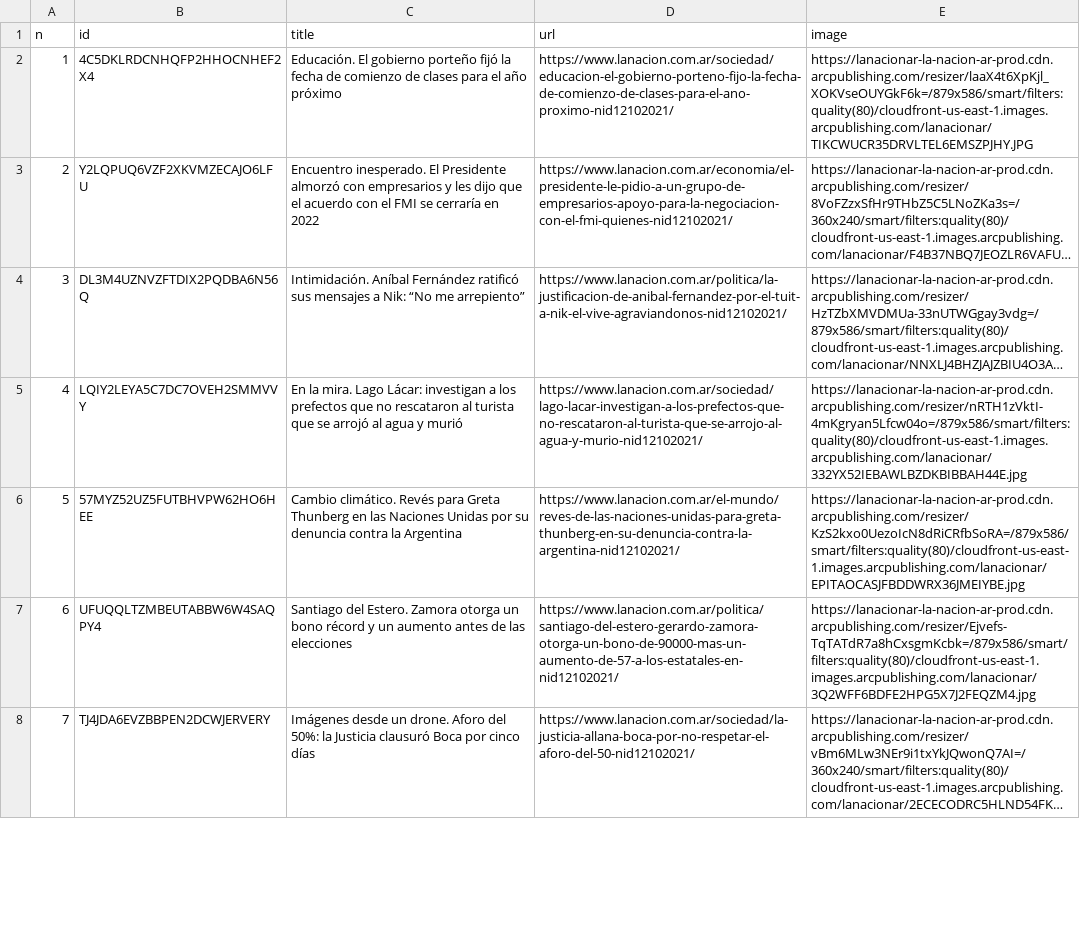
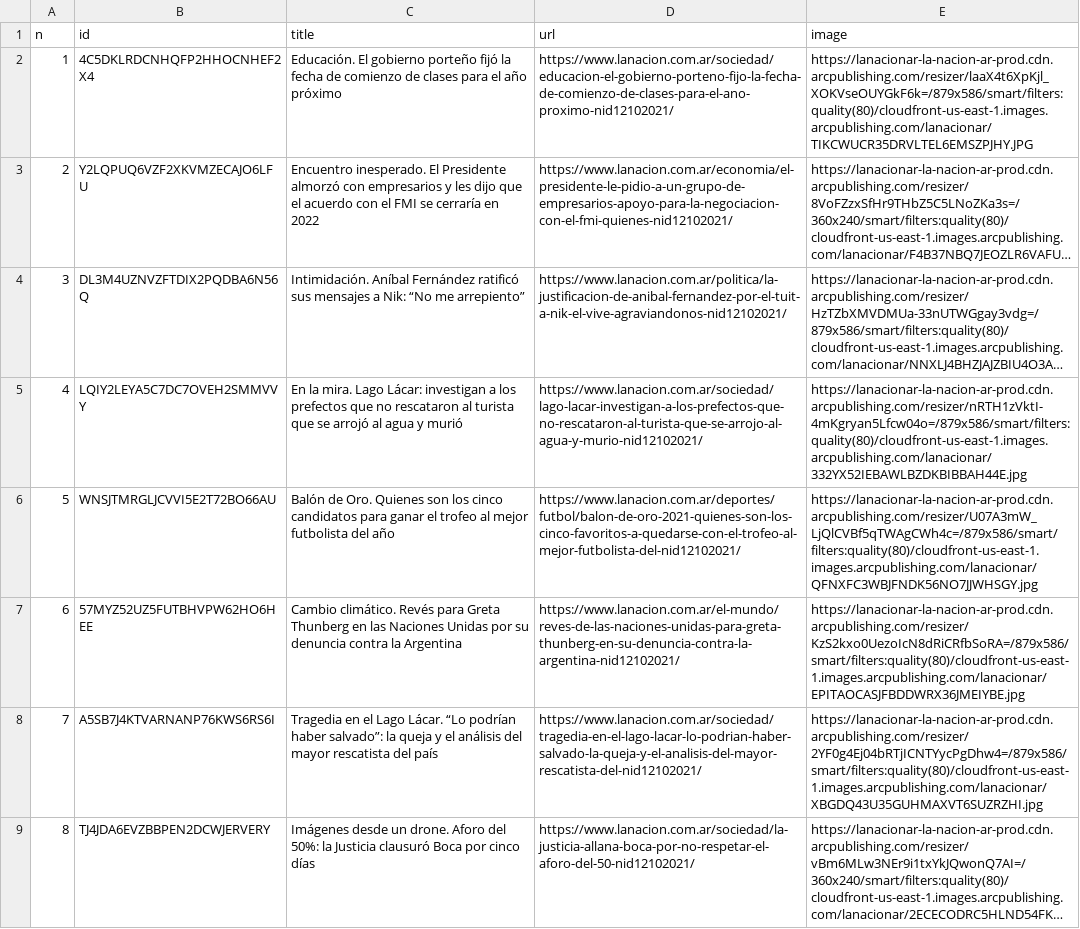
Before and after one commit to diffario/diarios, a CSV file: lanacion.csv, drawn as a sheet; only a part is shown; long unchanged cells end in …; removed rows and columns are numbered as before the commit, all else as after; the diff covers the shown part only; the diff names each change by its address in the sheet, - before the commit and + after, or states it on an @@ line.

```diff
--- a/lanacion.csv
+++ b/lanacion.csv
@@ row 13 moved to row 6: 5 @@
@@ column A (n) renumbered between rows 7 and 78 @@
-row 7: 6 | UFUQQLTZMBEUTABBW6W4SAQPY4 | Santiago del Estero. Zamora otorga un bono récord y un aumento antes de las elecciones | https://www.lanacion.com.ar/politica/santiago-del-estero-gerardo-zamora-otorga-un-bono-de-90000-mas-un-aumento-de-57-a-los-estatales-en-nid12102021/ | https://lanacionar-la-nacion-ar-prod.cdn.arcpublishing.com/resizer/Ejvefs-TqTATdR7a8hCxsgmKcbk=/879x586/smart/filters:quality(80)/cloudfront-us-east-1.images.arcpublishing.com/lanacionar/3Q2WFF6BDFE2HPG5X7J2FEQZM4.jpg
+row 8: 7 | A5SB7J4KTVARNANP76KWS6RS6I | Tragedia en el Lago Lácar. “Lo podrían haber salvado”: la queja y el análisis del mayor rescatista del país | https://www.lanacion.com.ar/sociedad/tragedia-en-el-lago-lacar-lo-podrian-haber-salvado-la-queja-y-el-analisis-del-mayor-rescatista-del-nid12102021/ | https://lanacionar-la-nacion-ar-prod.cdn.arcpublishing.com/resizer/2YF0g4Ej04bRTjICNTYycPgDhw4=/879x586/smart/filters:quality(80)/cloudfront-us-east-1.images.arcpublishing.com/lanacionar/XBGDQ43U35GUHMAXVT6SUZRZHI.jpg
```
Also changed, not shown: 7 added rows and 7 removed rows elsewhere in this file, infobae.csv, 2 other files.
